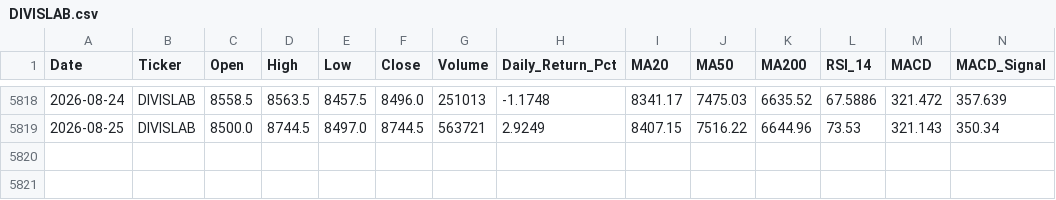
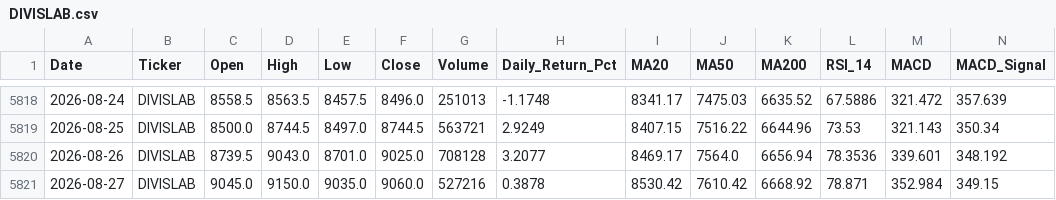
Before and after one commit to wimpypython/nifty-stock-intelligence, a CSV file: data/historical/DIVISLAB.csv, drawn as a sheet; only a part is shown, gaps mark what is left out; rows hold the shown columns only; the diff names each change by its address in the sheet, - before the commit and + after, or states it on an @@ line.

```diff
--- a/data/historical/DIVISLAB.csv
+++ b/data/historical/DIVISLAB.csv
+row 5820: 2026-08-26 | DIVISLAB | 8739.5 | 9043.0 | 8701.0 | 9025.0 | 708128 | 3.2077 | 8469.17 | 7564.0 | 6656.94 | 78.3536 | 339.601 | 348.192
+row 5821: 2026-08-27 | DIVISLAB | 9045.0 | 9150.0 | 9035.0 | 9060.0 | 527216 | 0.3878 | 8530.42 | 7610.42 | 6668.92 | 78.871 | 352.984 | 349.15
```
Also changed, not shown: data/historical/APOLLOHOSP.csv, data/historical/BAJAJFINSV.csv, 9 other files.
